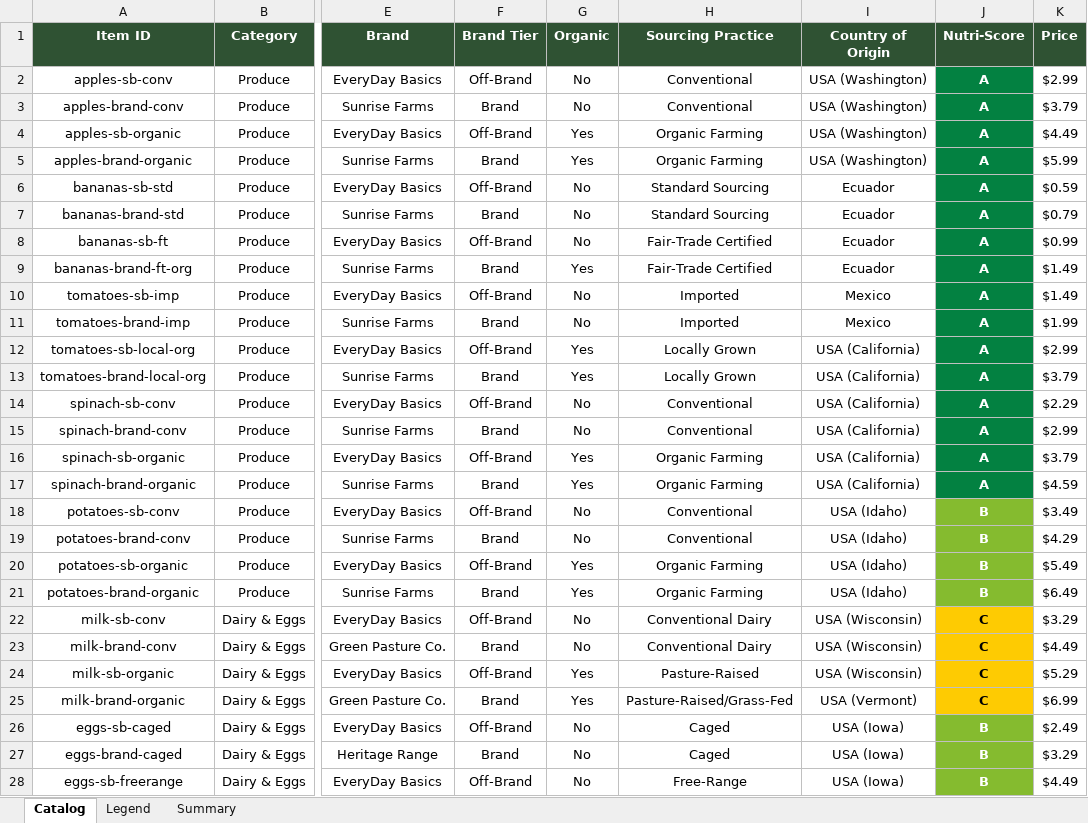
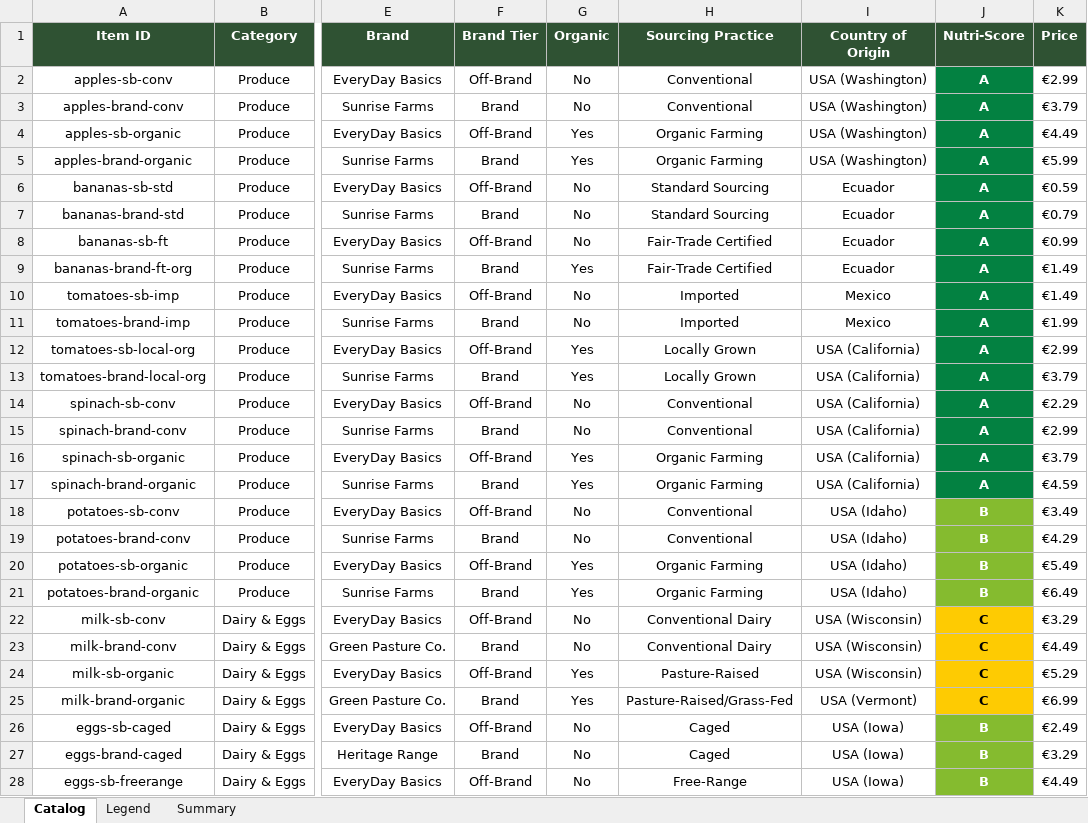
Before and after one commit to hemlums1/grocery-shopping-experiment, an Excel workbook: catalog-design.xlsx, sheet Catalog, drawn as a sheet; only a part is shown, gaps mark what is left out; values as stored, in another font and other column widths than the file's, no borders; the diff covers the shown part only; the diff names each change by its address in the sheet, - before the commit and + after, or states it on an @@ line.

```diff
--- a/catalog-design.xlsx (sheet Catalog)
+++ b/catalog-design.xlsx (sheet Catalog)
-K2 (Price): $2.99
+K2 (Price): €2.99
-K3 (Price): $3.79
+K3 (Price): €3.79
-K4 (Price): $4.49
+K4 (Price): €4.49
-K5 (Price): $5.99
+K5 (Price): €5.99
-K6 (Price): $0.59
+K6 (Price): €0.59
-K7 (Price): $0.79
+K7 (Price): €0.79
-K8 (Price): $0.99
+K8 (Price): €0.99
-K9:K10 (Price): $1.49
+K9:K10 (Price): €1.49
-K11 (Price): $1.99
+K11 (Price): €1.99
-K12 (Price): $2.99
+K12 (Price): €2.99
-K13 (Price): $3.79
+K13 (Price): €3.79
-K14 (Price): $2.29
+K14 (Price): €2.29
-K15 (Price): $2.99
+K15 (Price): €2.99
-K16 (Price): $3.79
+K16 (Price): €3.79
-K17 (Price): $4.59
+K17 (Price): €4.59
-K18 (Price): $3.49
+K18 (Price): €3.49
-K19 (Price): $4.29
+K19 (Price): €4.29
-K20 (Price): $5.49
+K20 (Price): €5.49
-K21 (Price): $6.49
+K21 (Price): €6.49
-K22 (Price): $3.29
+K22 (Price): €3.29
-K23 (Price): $4.49
+K23 (Price): €4.49
-K24 (Price): $5.29
+K24 (Price): €5.29
-K25 (Price): $6.99
+K25 (Price): €6.99
-K26 (Price): $2.49
+K26 (Price): €2.49
-K27 (Price): $3.29
+K27 (Price): €3.29
-K28 (Price): $4.49
+K28 (Price): €4.49
```
Also changed, not shown: 129 edited cells elsewhere in this sheet, sheet Legend, 10 other files.
